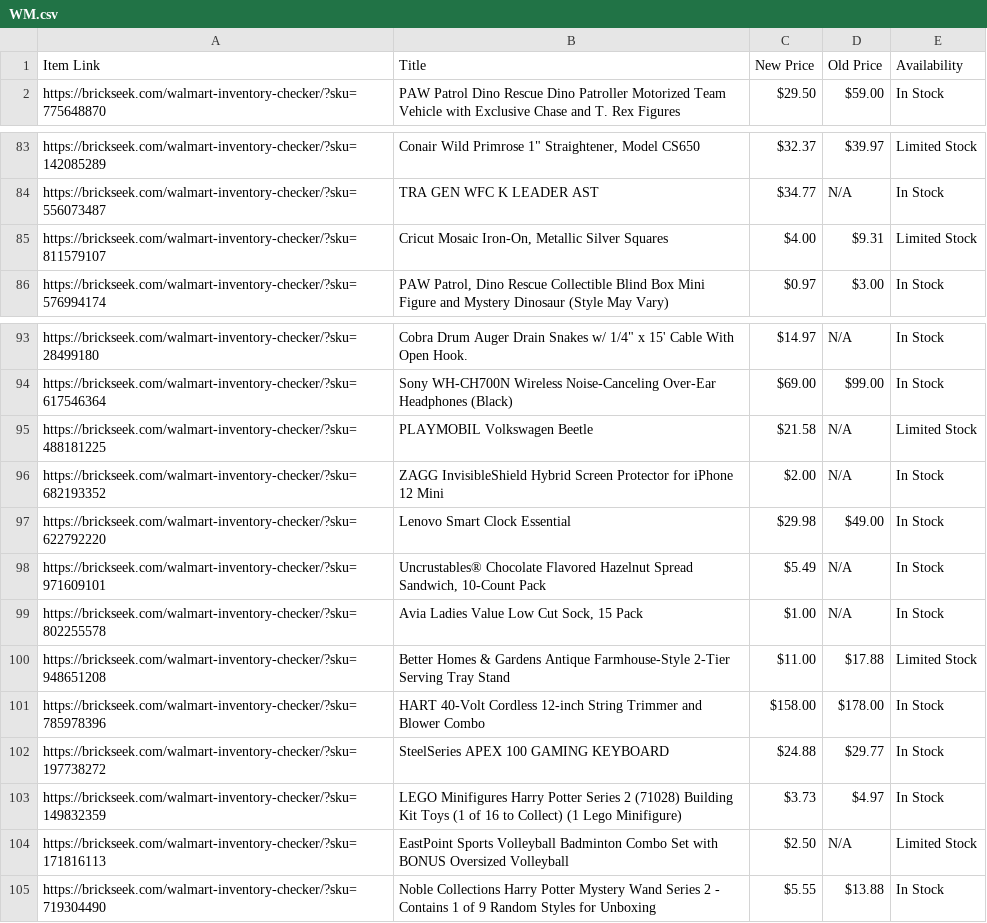
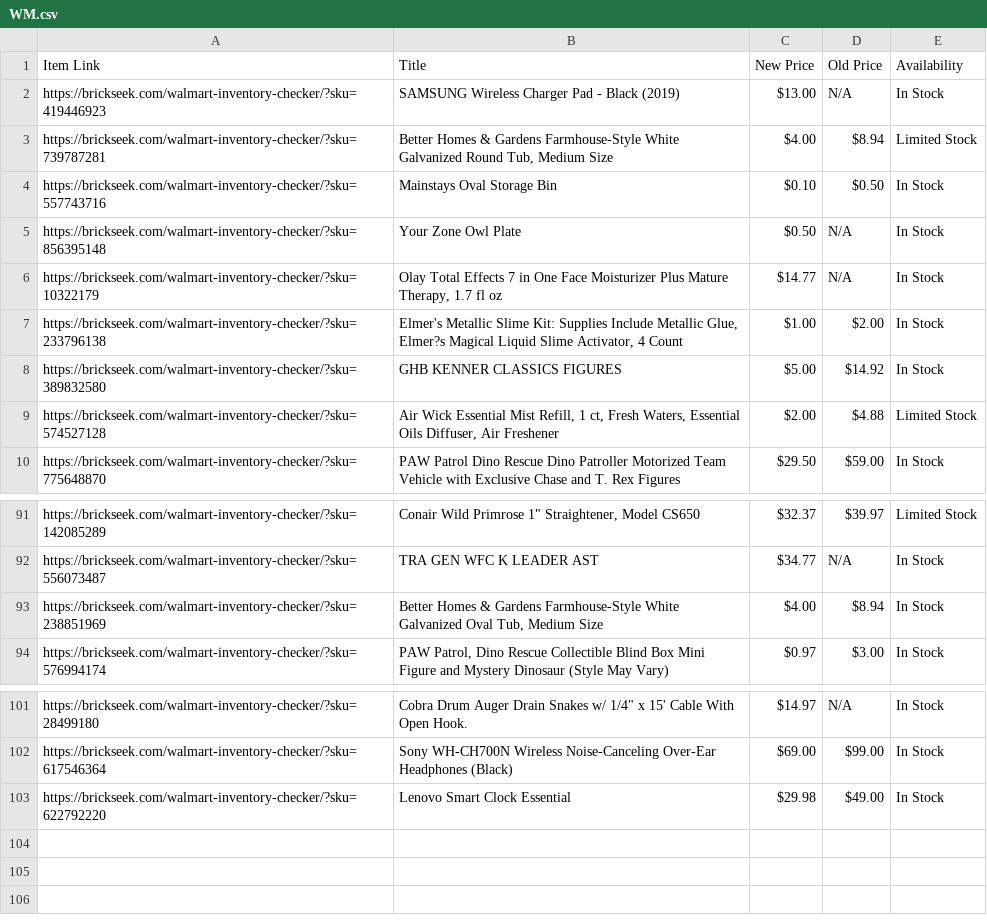
Before and after one commit to Professor42/brickseek, a CSV file: WM.csv, drawn as a sheet; only a part is shown, gaps mark what is left out; the diff covers the shown part only.

```diff
--- a/WM.csv
+++ b/WM.csv
@@ -1,2 +1,10 @@
 Item Link,Title,New Price,Old Price,Availability
+https://brickseek.com/walmart-inventory-checker/?sku=419446923,SAMSUNG Wireless Charger Pad - Black (2019),$13.00,N/A,In Stock
+https://brickseek.com/walmart-inventory-checker/?sku=739787281,"Better Homes & Gardens Farmhouse-Style White Galvanized Round Tub, Medium Size",$4.00,$8.94,Limited Stock
+https://brickseek.com/walmart-inventory-checker/?sku=557743716,Mainstays Oval Storage Bin,$0.10,$0.50,In Stock
+https://brickseek.com/walmart-inventory-checker/?sku=856395148,Your Zone Owl Plate,$0.50,N/A,In Stock
+https://brickseek.com/walmart-inventory-checker/?sku=10322179,"Olay Total Effects 7 in One Face Moisturizer Plus Mature Therapy, 1.7 fl oz",$14.77,N/A,In Stock
+https://brickseek.com/walmart-inventory-checker/?sku=233796138,"Elmer's Metallic Slime Kit: Supplies Include Metallic Glue, Elmer?s Magical Liquid Slime Activator, 4 Count",$1.00,$2.00,In Stock
+https://brickseek.com/walmart-inventory-checker/?sku=389832580,GHB KENNER CLASSICS FIGURES,$5.00,$14.92,In Stock
+https://brickseek.com/walmart-inventory-checker/?sku=574527128,"Air Wick Essential Mist Refill, 1 ct, Fresh Waters, Essential Oils Diffuser, Air Freshener",$2.00,$4.88,Limited Stock
 https://brickseek.com/walmart-inventory-checker/?sku=775648870,PAW Patrol Dino Rescue Dino Patroller Motorized Team Vehicle with Exclusive Chase and T. Rex Figures,$29.50,$59.00,In Stock
@@ -84,3 +92,3 @@ https://brickseek.com/walmart-inventory-checker/?sku=142085289,"Conair Wild Prim
 https://brickseek.com/walmart-inventory-checker/?sku=556073487,TRA GEN WFC K LEADER AST,$34.77,N/A,In Stock
-https://brickseek.com/walmart-inventory-checker/?sku=811579107,"Cricut Mosaic Iron-On, Metallic Silver Squares",$4.00,$9.31,Limited Stock
+https://brickseek.com/walmart-inventory-checker/?sku=238851969,"Better Homes & Gardens Farmhouse-Style White Galvanized Oval Tub, Medium Size",$4.00,$8.94,In Stock
 https://brickseek.com/walmart-inventory-checker/?sku=576994174,"PAW Patrol, Dino Rescue Collectible Blind Box Mini Figure and Mystery Dinosaur (Style May Vary)",$0.97,$3.00,In Stock
@@ -94,12 +102,2 @@ https://brickseek.com/walmart-inventory-checker/?sku=28499180,"Cobra Drum Auger
 https://brickseek.com/walmart-inventory-checker/?sku=617546364,Sony WH-CH700N Wireless Noise-Canceling Over-Ear Headphones (Black),$69.00,$99.00,In Stock
-https://brickseek.com/walmart-inventory-checker/?sku=488181225,PLAYMOBIL Volkswagen Beetle,$21.58,N/A,Limited Stock
-https://brickseek.com/walmart-inventory-checker/?sku=682193352,ZAGG InvisibleShield Hybrid Screen Protector for iPhone 12 Mini,$2.00,N/A,In Stock
 https://brickseek.com/walmart-inventory-checker/?sku=622792220,Lenovo Smart Clock Essential,$29.98,$49.00,In Stock
-https://brickseek.com/walmart-inventory-checker/?sku=971609101,"Uncrustables® Chocolate Flavored Hazelnut Spread Sandwich, 10-Count Pack",$5.49,N/A,In Stock
-https://brickseek.com/walmart-inventory-checker/?sku=802255578,"Avia Ladies Value Low Cut Sock, 15 Pack",$1.00,N/A,In Stock
-https://brickseek.com/walmart-inventory-checker/?sku=948651208,Better Homes & Gardens Antique Farmhouse-Style 2-Tier Serving Tray Stand,$11.00,$17.88,Limited Stock
-https://brickseek.com/walmart-inventory-checker/?sku=785978396,HART 40-Volt Cordless 12-inch String Trimmer and Blower Combo,$158.00,$178.00,In Stock
-https://brickseek.com/walmart-inventory-checker/?sku=197738272,SteelSeries APEX 100 GAMING KEYBOARD,$24.88,$29.77,In Stock
-https://brickseek.com/walmart-inventory-checker/?sku=149832359,LEGO Minifigures Harry Potter Series 2 (71028) Building Kit Toys (1 of 16 to Collect) (1 Lego Minifigure),$3.73,$4.97,In Stock
-https://brickseek.com/walmart-inventory-checker/?sku=171816113,EastPoint Sports Volleyball Badminton Combo Set with BONUS Oversized Volleyball,$2.50,N/A,Limited Stock
-https://brickseek.com/walmart-inventory-checker/?sku=719304490,Noble Collections Harry Potter Mystery Wand Series 2 - Contains 1 of 9 Random Styles for Unboxing,$5.55,$13.88,In Stock
```
Also changed, not shown: 1 added row and 1 removed row elsewhere in this file.
